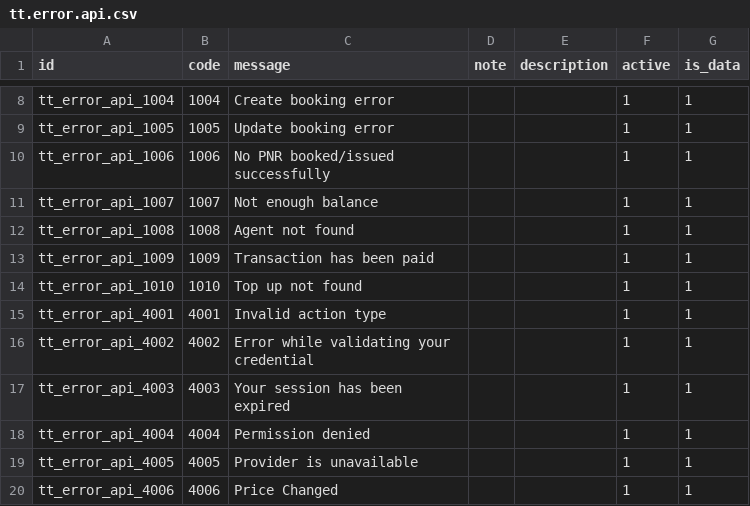
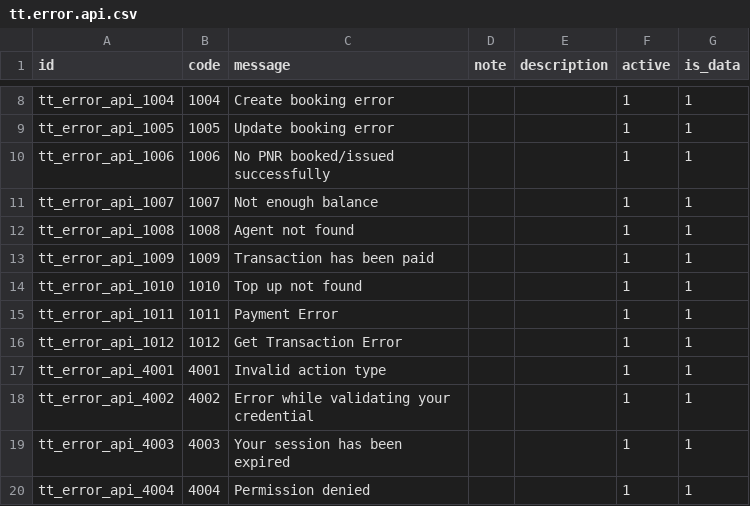
Before and after one commit to andygunawan96/odoo12_addons_tour_travel, a CSV file: tt_base/data/tt.error.api.csv, drawn as a sheet; only a part is shown, gaps mark what is left out; the shorter side is filled out with more unchanged rows.

```diff
--- a/tt_base/data/tt.error.api.csv
+++ b/tt_base/data/tt.error.api.csv
@@ -14,2 +14,4 @@ tt_error_api_1009,1009,Transaction has been paid,,,1,1
 tt_error_api_1010,1010,Top up not found,,,1,1
+tt_error_api_1011,1011,Payment Error,,,1,1
+tt_error_api_1012,1012,Get Transaction Error,,,1,1
 tt_error_api_4001,4001,Invalid action type,,,1,1
```
Also changed, not shown: 8 other files.
